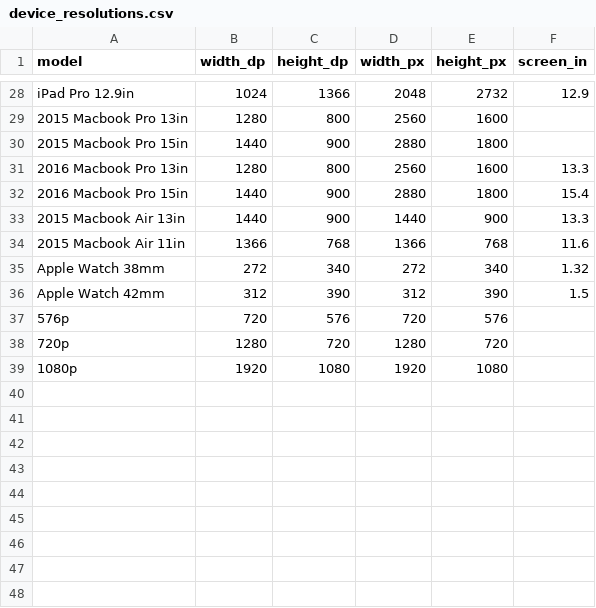
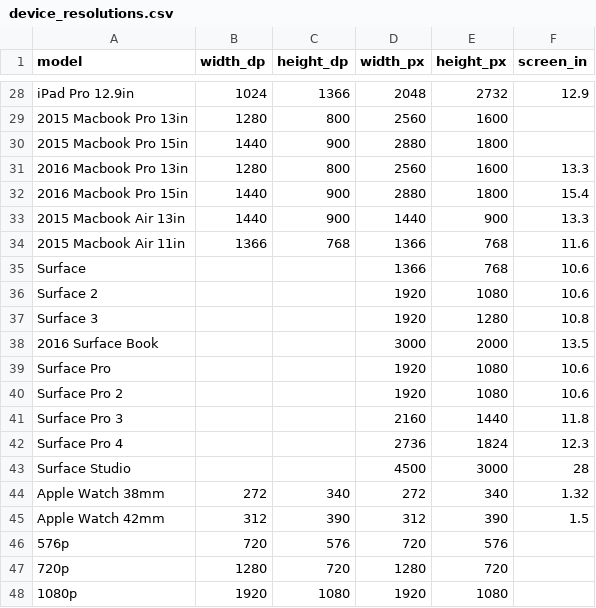
Before and after one commit to gordonbrander/device_resolutions, a CSV file: device_resolutions.csv, drawn as a sheet; only a part is shown, gaps mark what is left out.

Commit message:
Add Microsoft Surface devices
https://en.wikipedia.org/wiki/Microsoft_Surface
https://www.microsoftstore.com/store/msusa/en_US/pdp/Surface-Studio/productID.5074015900?icid=homepage_featured_2_SurfaceStudio_161129
https://en.wikipedia.org/wiki/Microsoft_PixelSense

```diff
--- a/device_resolutions.csv
+++ b/device_resolutions.csv
@@ -34,2 +34,11 @@ iPad Pro 12.9in,1024,1366,2048,2732,12.9
 2015 Macbook Air 11in,1366,768,1366,768,11.6
+Surface,,,1366,768,10.6
+Surface 2,,,1920,1080,10.6
+Surface 3,,,1920,1280,10.8
+2016 Surface Book,,,3000,2000,13.5
+Surface Pro,,,1920,1080,10.6
+Surface Pro 2,,,1920,1080,10.6
+Surface Pro 3,,,2160,1440,11.8
+Surface Pro 4,,,2736,1824,12.3
+Surface Studio,,,4500,3000,28
 Apple Watch 38mm,272,340,272,340,1.32
```
Also changed, not shown: 1 other file.
